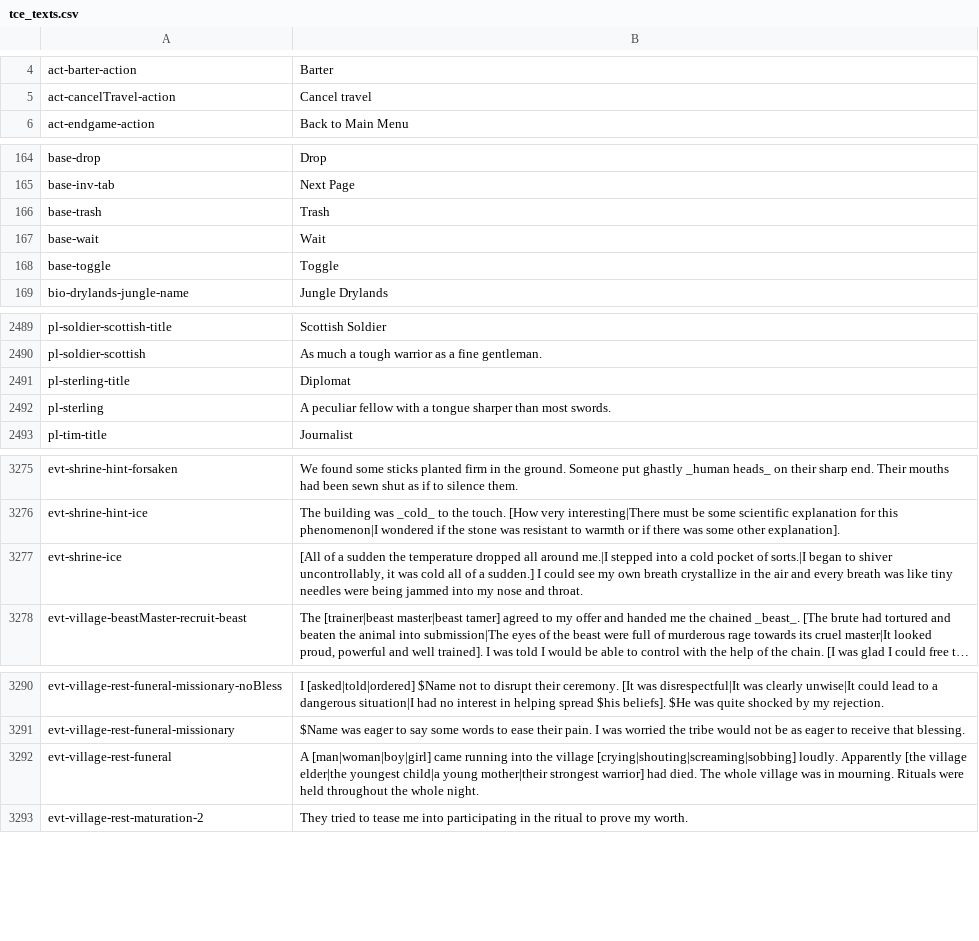
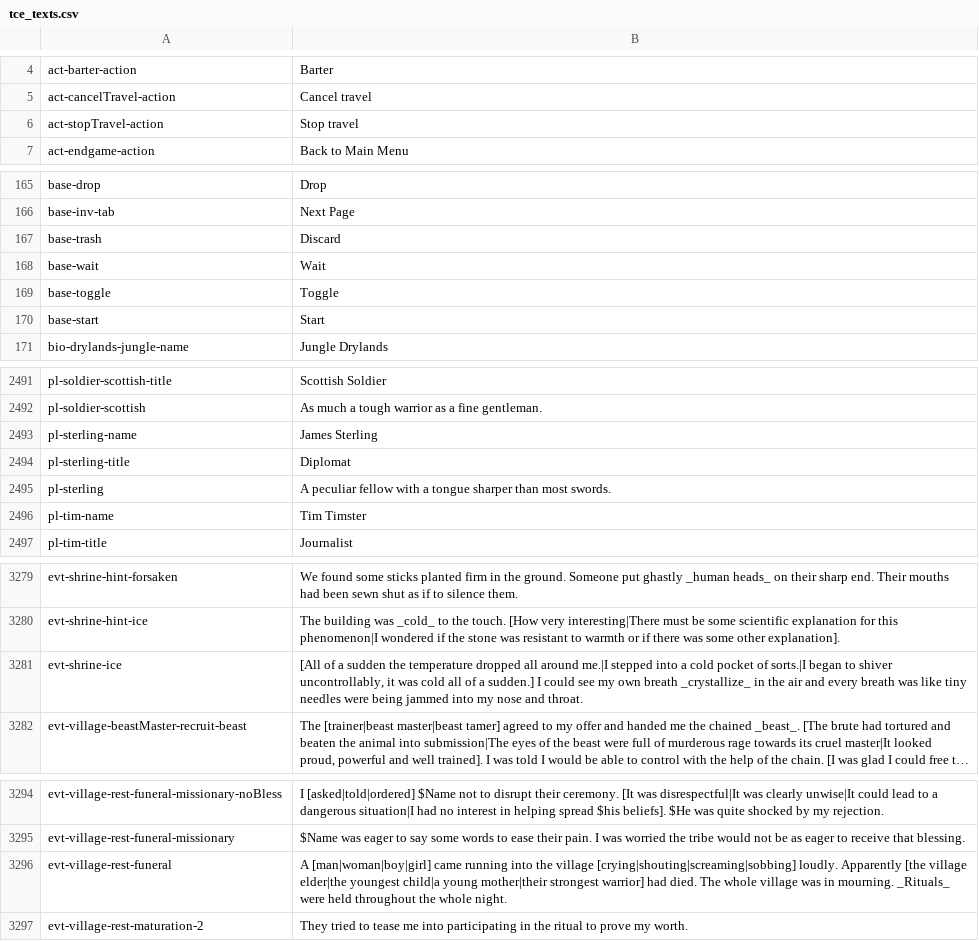
Before and after one commit to Maschinen-Mensch/curiousexpedition, a CSV file: tce_texts.csv, drawn as a sheet; only a part is shown, gaps mark what is left out; long unchanged cells end in …; addresses are those after the commit; the diff names each change by its address in the sheet, - before the commit and + after, or states it on an @@ line.

```diff
--- a/tce_texts.csv
+++ b/tce_texts.csv
+row 6: act-stopTravel-action | Stop travel
-B167: Trash
+B167: Discard
+row 170: base-start | Start
+row 2493: pl-sterling-name | James Sterling
+row 2496: pl-tim-name | Tim Timster
-B3281: …own breath crystallize in the…
+B3281: …own breath _crystallize_ in the…
-B3296: …in mourning. Rituals were held…
+B3296: …in mourning. _Rituals_ were held…
```
Also changed, not shown: 6 other files.
